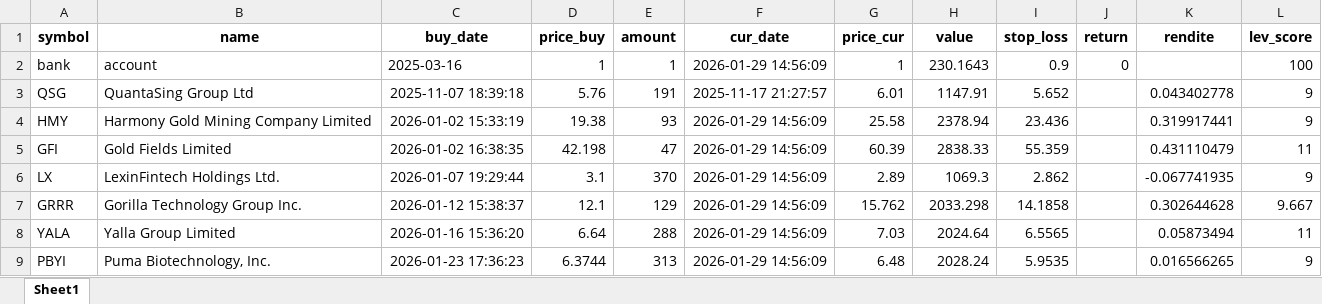
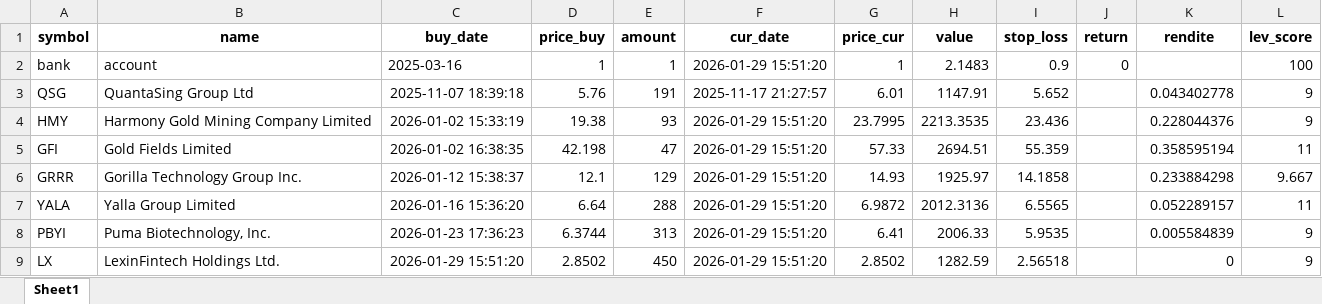
Before and after one commit to ThorstenBLN/data_stocks, an Excel workbook: data/depot.xlsx, sheet Sheet1, drawn as a sheet; values as stored, in another font and other column widths than the file's, no borders; removed rows and columns are numbered as before the commit, all else as after; the diff names each change by its address in the sheet, - before the commit and + after, or states it on an @@ line.

```diff
--- a/data/depot.xlsx (sheet Sheet1)
+++ b/data/depot.xlsx (sheet Sheet1)
-F2 (cur_date): 2026-01-29 14:56:09
+F2 (cur_date): 2026-01-29 15:51:20
-H2 (value): 230.1643
+H2 (value): 2.1483
-F4:F5 (cur_date): 2026-01-29 14:56:09
+F4:F5 (cur_date): 2026-01-29 15:51:20
-G4 (price_cur): 25.58
+G4 (price_cur): 23.7995
-H4 (value): 2378.94
+H4 (value): 2213.3535
-K4 (rendite): 0.319917441
+K4 (rendite): 0.228044376
-G5 (price_cur): 60.39
+G5 (price_cur): 57.33
-H5 (value): 2838.33
+H5 (value): 2694.51
-K5 (rendite): 0.431110479
+K5 (rendite): 0.358595194
-row 6: LX | LexinFintech Holdings Ltd. | 2026-01-07 19:29:44 | 3.1 | 370 | 2026-01-29 14:56:09 | 2.89 | 1069.3 | 2.862 |  | -0.067741935 | 9
-F6:F8 (cur_date): 2026-01-29 14:56:09
+F6:F8 (cur_date): 2026-01-29 15:51:20
-G6 (price_cur): 15.762
+G6 (price_cur): 14.93
-H6 (value): 2033.298
+H6 (value): 1925.97
-K6 (rendite): 0.302644628
+K6 (rendite): 0.233884298
-G7 (price_cur): 7.03
+G7 (price_cur): 6.9872
-H7 (value): 2024.64
+H7 (value): 2012.3136
-K7 (rendite): 0.05873494
+K7 (rendite): 0.052289157
-G8 (price_cur): 6.48
+G8 (price_cur): 6.41
-H8 (value): 2028.24
+H8 (value): 2006.33
-K8 (rendite): 0.016566265
+K8 (rendite): 0.005584839
+row 9: LX | LexinFintech Holdings Ltd. | 2026-01-29 15:51:20 | 2.8502 | 450 | 2026-01-29 15:51:20 | 2.8502 | 1282.59 | 2.56518 |  | 0 | 9
```
Also changed, not shown: data/transactions.xlsx, 1 other file.
